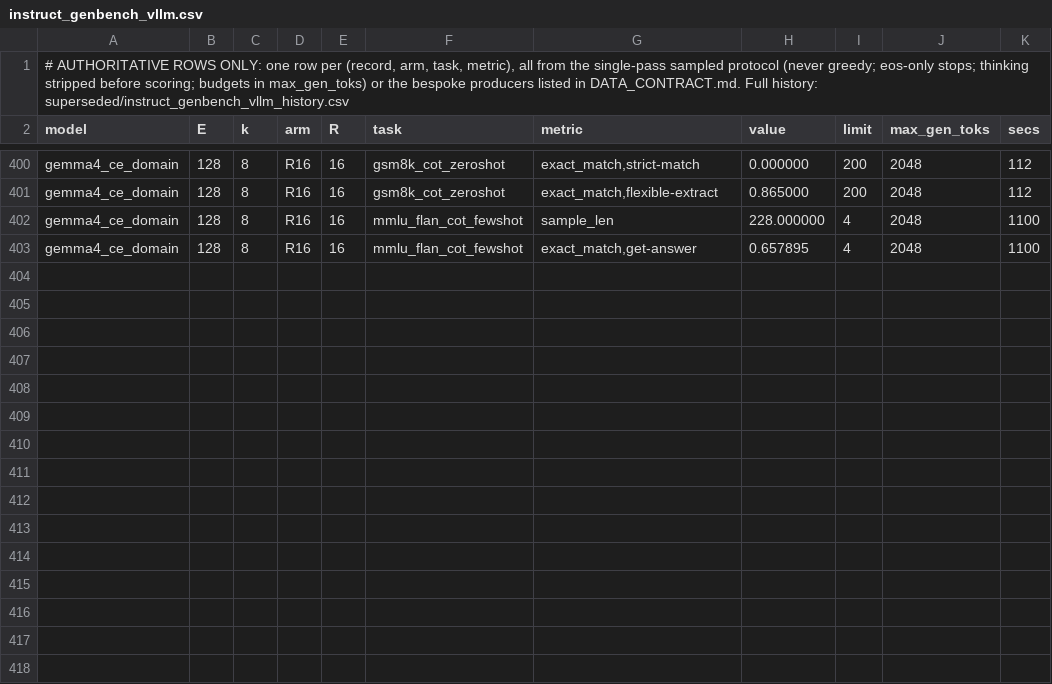
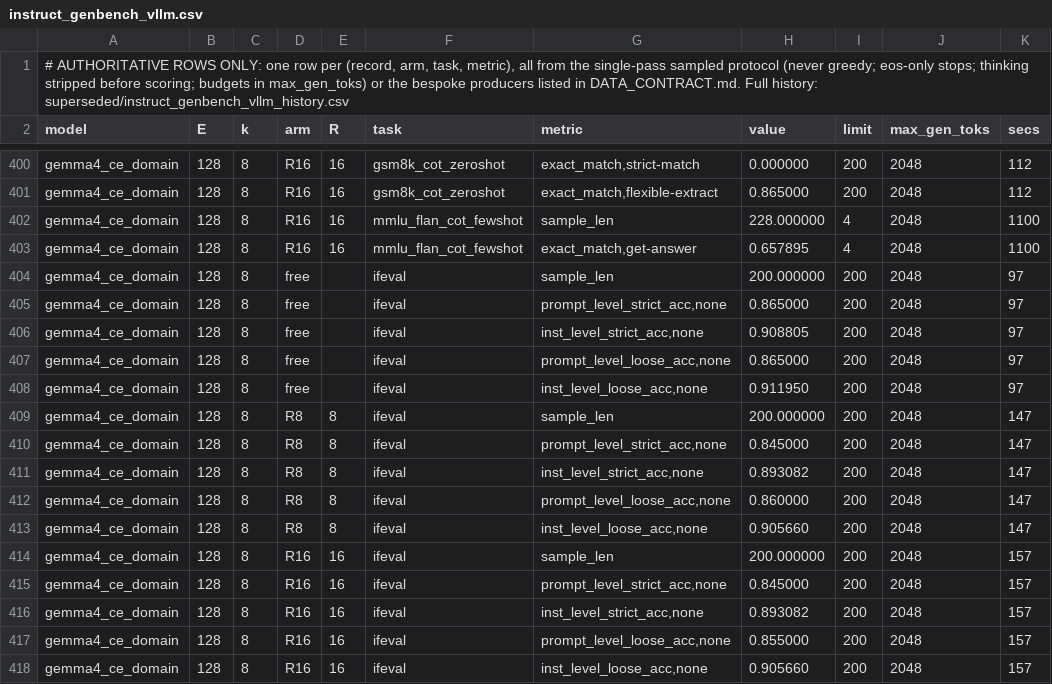
Before and after one commit to ncylich/temporal-moe, a CSV file: results/ablations/instruct_genbench_vllm.csv, drawn as a sheet; only a part is shown, gaps mark what is left out; the diff names each change by its address in the sheet, - before the commit and + after, or states it on an @@ line.

Commit message:
D1 confirmation grid: ifeval

```diff
--- a/results/ablations/instruct_genbench_vllm.csv
+++ b/results/ablations/instruct_genbench_vllm.csv
+row 404: gemma4_ce_domain | 128 | 8 | free |  | ifeval | sample_len | 200.000000 | 200 | 2048 | 97
+row 405: gemma4_ce_domain | 128 | 8 | free |  | ifeval | prompt_level_strict_acc,none | 0.865000 | 200 | 2048 | 97
+row 406: gemma4_ce_domain | 128 | 8 | free |  | ifeval | inst_level_strict_acc,none | 0.908805 | 200 | 2048 | 97
+row 407: gemma4_ce_domain | 128 | 8 | free |  | ifeval | prompt_level_loose_acc,none | 0.865000 | 200 | 2048 | 97
+row 408: gemma4_ce_domain | 128 | 8 | free |  | ifeval | inst_level_loose_acc,none | 0.911950 | 200 | 2048 | 97
+row 409: gemma4_ce_domain | 128 | 8 | R8 | 8 | ifeval | sample_len | 200.000000 | 200 | 2048 | 147
+row 410: gemma4_ce_domain | 128 | 8 | R8 | 8 | ifeval | prompt_level_strict_acc,none | 0.845000 | 200 | 2048 | 147
+row 411: gemma4_ce_domain | 128 | 8 | R8 | 8 | ifeval | inst_level_strict_acc,none | 0.893082 | 200 | 2048 | 147
+row 412: gemma4_ce_domain | 128 | 8 | R8 | 8 | ifeval | prompt_level_loose_acc,none | 0.860000 | 200 | 2048 | 147
+row 413: gemma4_ce_domain | 128 | 8 | R8 | 8 | ifeval | inst_level_loose_acc,none | 0.905660 | 200 | 2048 | 147
+row 414: gemma4_ce_domain | 128 | 8 | R16 | 16 | ifeval | sample_len | 200.000000 | 200 | 2048 | 157
+row 415: gemma4_ce_domain | 128 | 8 | R16 | 16 | ifeval | prompt_level_strict_acc,none | 0.845000 | 200 | 2048 | 157
+row 416: gemma4_ce_domain | 128 | 8 | R16 | 16 | ifeval | inst_level_strict_acc,none | 0.893082 | 200 | 2048 | 157
+row 417: gemma4_ce_domain | 128 | 8 | R16 | 16 | ifeval | prompt_level_loose_acc,none | 0.855000 | 200 | 2048 | 157
+row 418: gemma4_ce_domain | 128 | 8 | R16 | 16 | ifeval | inst_level_loose_acc,none | 0.905660 | 200 | 2048 | 157
```
Also changed, not shown: 3 other files.
